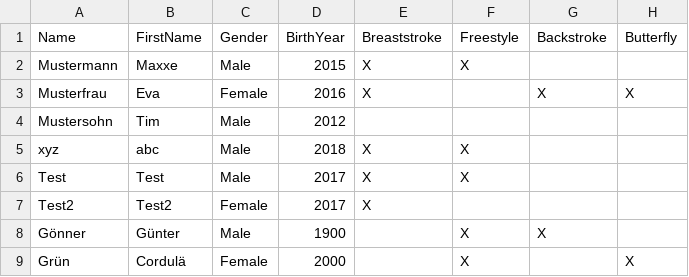
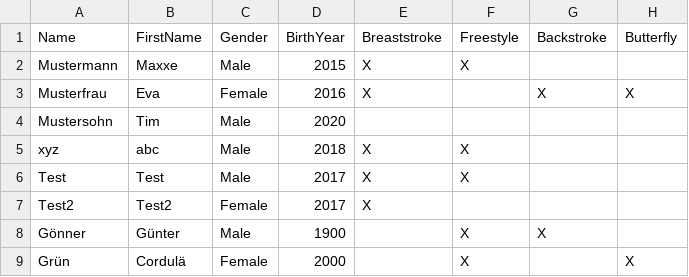
Before and after one commit to M1S2/Vereinsmeisterschaften, a CSV file: ExampleWorkspace/Person.csv, drawn as a sheet; only a part is shown; the diff names each change by its address in the sheet, - before the commit and + after, or states it on an @@ line.

```diff
--- a/ExampleWorkspace/Person.csv
+++ b/ExampleWorkspace/Person.csv
-D4 (BirthYear): 2012
+D4 (BirthYear): 2020
```
Also changed, not shown: ExampleWorkspace/BestRace.csv, 25 other files.
